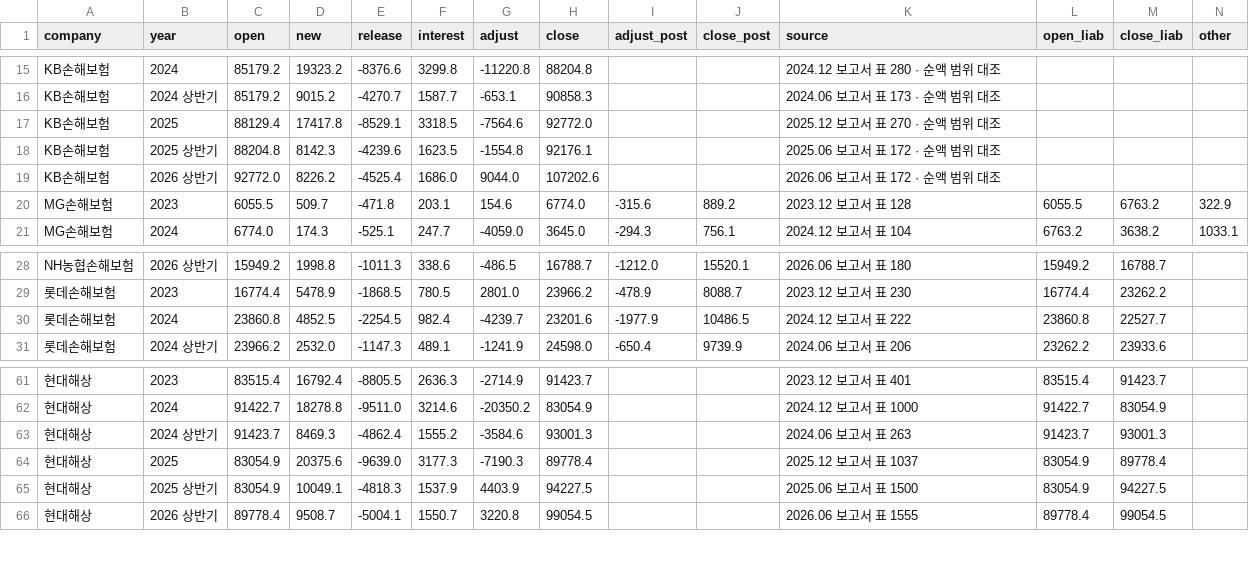
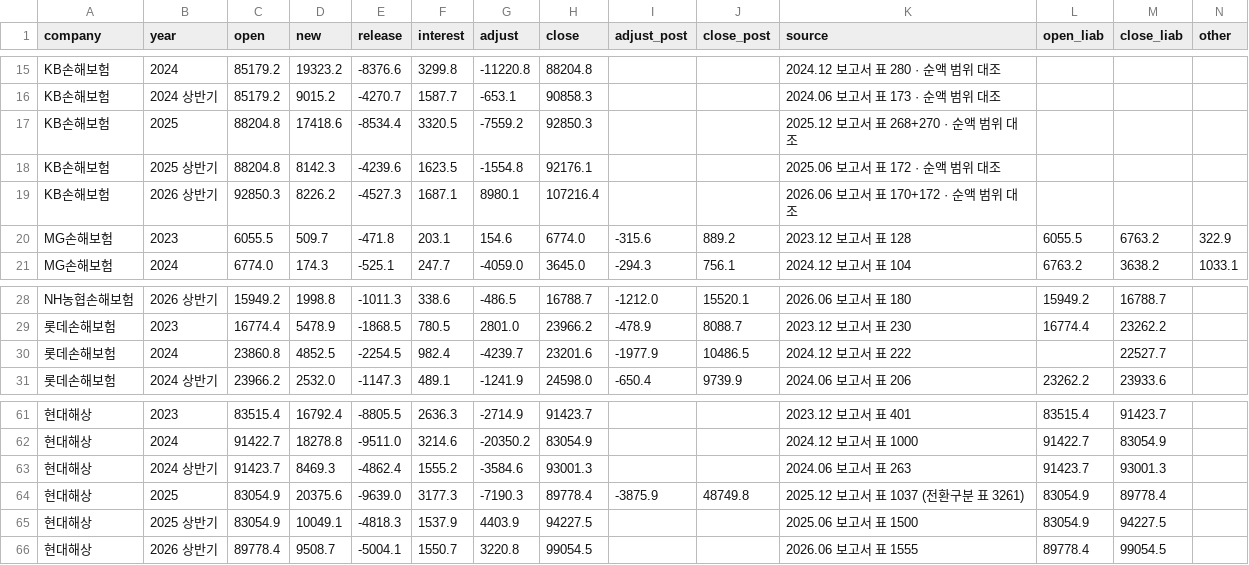
Before and after one commit to seok917/csm-explorer, a CSV file: segments/nonlife/data/movement.csv, drawn as a sheet; only a part is shown, gaps mark what is left out; removed rows and columns are numbered as before the commit, all else as after; rows hold the shown columns only; the diff names each change by its address in the sheet, - before the commit and + after, or states it on an @@ line.

```diff
--- a/segments/nonlife/data/movement.csv
+++ b/segments/nonlife/data/movement.csv
-row 17: KB손해보험 | 2025 | 88129.4 | 17417.8 | -8529.1 | 3318.5 | -7564.6 | 92772.0 |  |  | 2025.12 보고서 표 270 · 순액 범위 대조
+row 17: KB손해보험 | 2025 | 88204.8 | 17418.6 | -8534.4 | 3320.5 | -7559.2 | 92850.3 |  |  | 2025.12 보고서 표 268+270 · 순액 범위 대조
-C19 (open): 92772.0
+C19 (open): 92850.3
-E19 (release): -4525.4
+E19 (release): -4527.3
-F19 (interest): 1686.0
+F19 (interest): 1687.1
-G19 (adjust): 9044.0
+G19 (adjust): 8980.1
-H19 (close): 107202.6
+H19 (close): 107216.4
-K19 (source): 2026.06 보고서 표 172 · 순액 범위 대조
+K19 (source): 2026.06 보고서 표 170+172 · 순액 범위 대조
-L30 (open_liab): 23860.8
+L30 (open_liab): (empty)
-I64 (adjust_post): (empty)
+I64 (adjust_post): -3875.9
-J64 (close_post): (empty)
+J64 (close_post): 48749.8
-K64 (source): 2025.12 보고서 표 1037
+K64 (source): 2025.12 보고서 표 1037 (전환구분 표 3261)
```
Also changed, not shown: segments/nonlife/data/checks.csv, segments/nonlife/data/fisis_metrics.csv, 13 other files.
